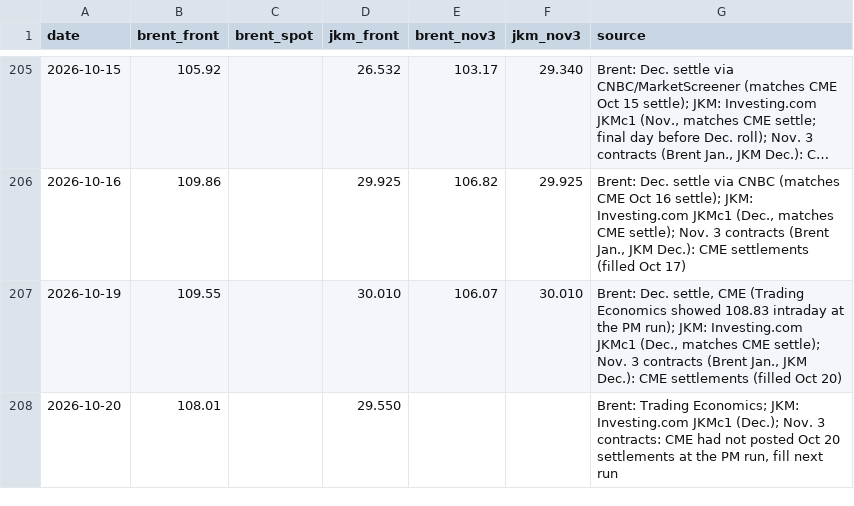
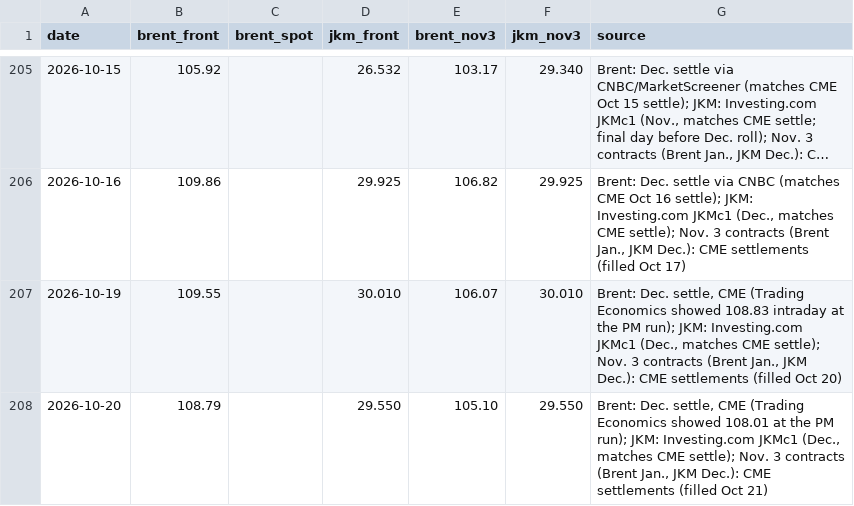
Before and after one commit to abrandt1897/GeoBrief, a CSV file: data/energy.csv, drawn as a sheet; only a part is shown, gaps mark what is left out; long unchanged cells end in ….

```diff
--- a/data/energy.csv
+++ b/data/energy.csv
@@ -207,2 +207,2 @@ date,brent_front,brent_spot,jkm_front,brent_nov3,jkm_nov3,source
 2026-10-19,109.55,,30.010,106.07,30.010,"Brent: Dec. settle, CME (Trading Economics showed 108.83 intraday at the PM run); JKM: Investing.com JKMc1 (Dec., matches CME settle); Nov. 3 contracts (Brent Jan., JKM Dec.): CME settlements (filled Oct 20)"
-2026-10-20,108.01,,29.550,,,"Brent: Trading Economics; JKM: Investing.com JKMc1 (Dec.); Nov. 3 contracts: CME had not posted Oct 20 settlements at the PM run, fill next run"
+2026-10-20,108.79,,29.550,105.10,29.550,"Brent: Dec. settle, CME (Trading Economics showed 108.01 at the PM run); JKM: Investing.com JKMc1 (Dec., matches CME settle); Nov. 3 contracts (Brent Jan., JKM Dec.): CME settlements (filled Oct 21)"
```
Also changed, not shown: data/gas.csv, data/headlines.csv, 4 other files.
